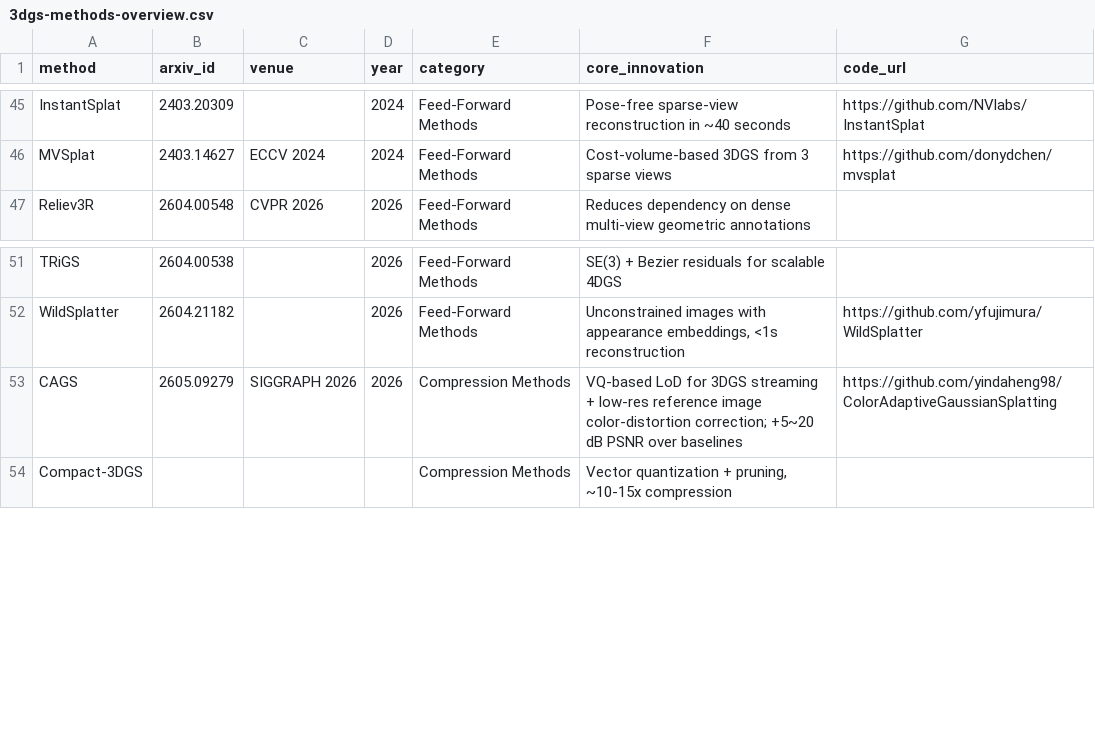
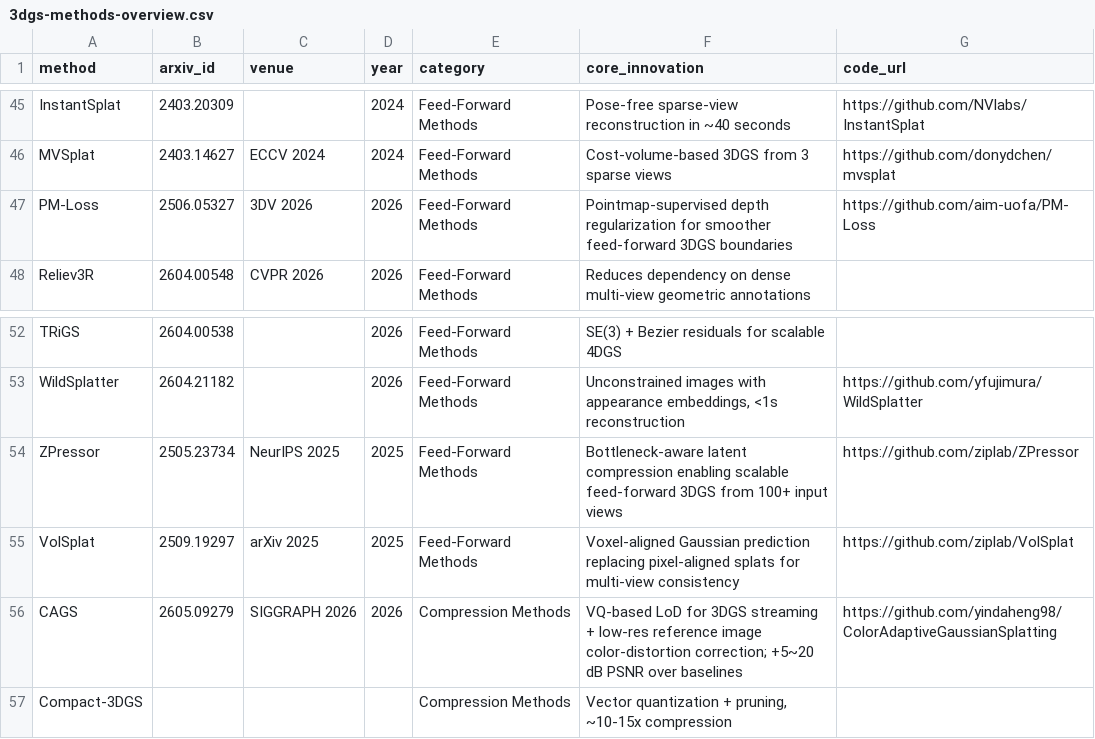
Before and after one commit to jaccen/Awesome-Gaussian-Skills, a CSV file: 3dgs-methods-overview.csv, drawn as a sheet; only a part is shown, gaps mark what is left out.

Commit message:
Add ZPressor VolSplat and PM-Loss

```diff
--- a/3dgs-methods-overview.csv
+++ b/3dgs-methods-overview.csv
@@ -46,2 +46,3 @@ InstantSplat,2403.20309,,2024,Feed-Forward Methods,Pose-free sparse-view reconst
 MVSplat,2403.14627,ECCV 2024,2024,Feed-Forward Methods,Cost-volume-based 3DGS from 3 sparse views,https://github.com/donydchen/mvsplat
+PM-Loss,2506.05327,3DV 2026,2026,Feed-Forward Methods,Pointmap-supervised depth regularization for smoother feed-forward 3DGS boundaries,https://github.com/aim-uofa/PM-Loss
 Reliev3R,2604.00548,CVPR 2026,2026,Feed-Forward Methods,Reduces dependency on dense multi-view geometric annotations,
@@ -52,2 +53,4 @@ TRiGS,2604.00538,,2026,Feed-Forward Methods,SE(3) + Bezier residuals for scalabl
 WildSplatter,2604.21182,,2026,Feed-Forward Methods,"Unconstrained images with appearance embeddings, <1s reconstruction",https://github.com/yfujimura/WildSplatter
+ZPressor,2505.23734,NeurIPS 2025,2025,Feed-Forward Methods,Bottleneck-aware latent compression enabling scalable feed-forward 3DGS from 100+ input views,https://github.com/ziplab/ZPressor
+VolSplat,2509.19297,arXiv 2025,2025,Feed-Forward Methods,Voxel-aligned Gaussian prediction replacing pixel-aligned splats for multi-view consistency,https://github.com/ziplab/VolSplat
 CAGS,2605.09279,SIGGRAPH 2026,2026,Compression Methods,VQ-based LoD for 3DGS streaming + low-res reference image color-distortion correction; +5~20 dB PSNR over baselines,https://github.com/yindaheng98/ColorAdaptiveGaussianSplatting
```
Also changed, not shown: 11 other files.
